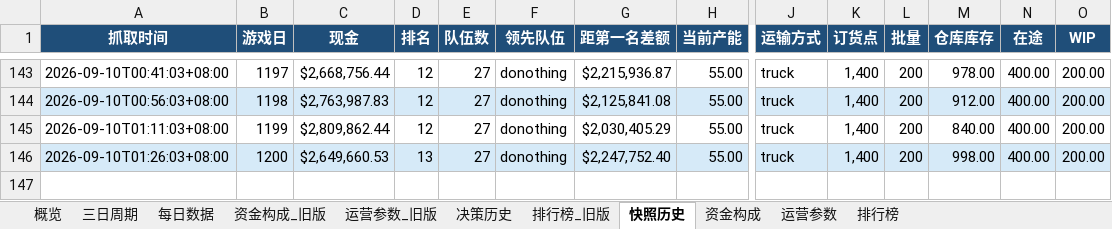
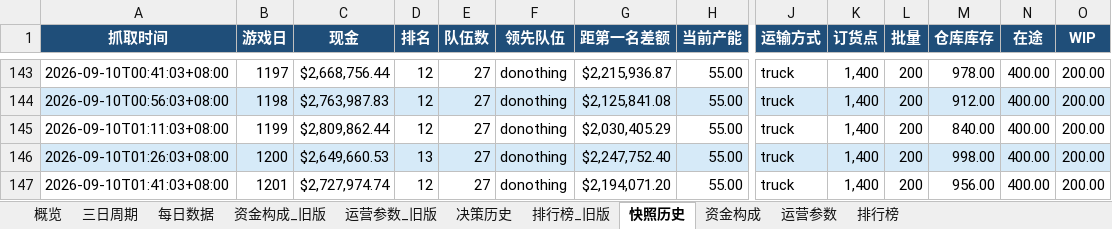
Before and after one commit to Vikotevili/sc-game-tracker, an Excel workbook: data/supply_chain_game.xlsx, sheet 快照历史, drawn as a sheet; only a part is shown, gaps mark what is left out; values as stored, in another font and other column widths than the file's, no borders; rows hold the shown columns only; the diff names each change by its address in the sheet, - before the commit and + after, or states it on an @@ line.

```diff
--- a/data/supply_chain_game.xlsx (sheet 快照历史)
+++ b/data/supply_chain_game.xlsx (sheet 快照历史)
+row 147: 2026-09-10T01:41:03+08:00 | 1201 | $2,727,974.74 | 12 | 27 | donothing | $2,194,071.20 | 55.00 | truck | 1,400 | 200 | 956.00 | 400.00 | 200.00
```
Also changed, not shown: sheet 排行榜, sheet 资金构成, sheet 三日周期, sheet 概览, sheet 每日数据, sheet 决策历史.
